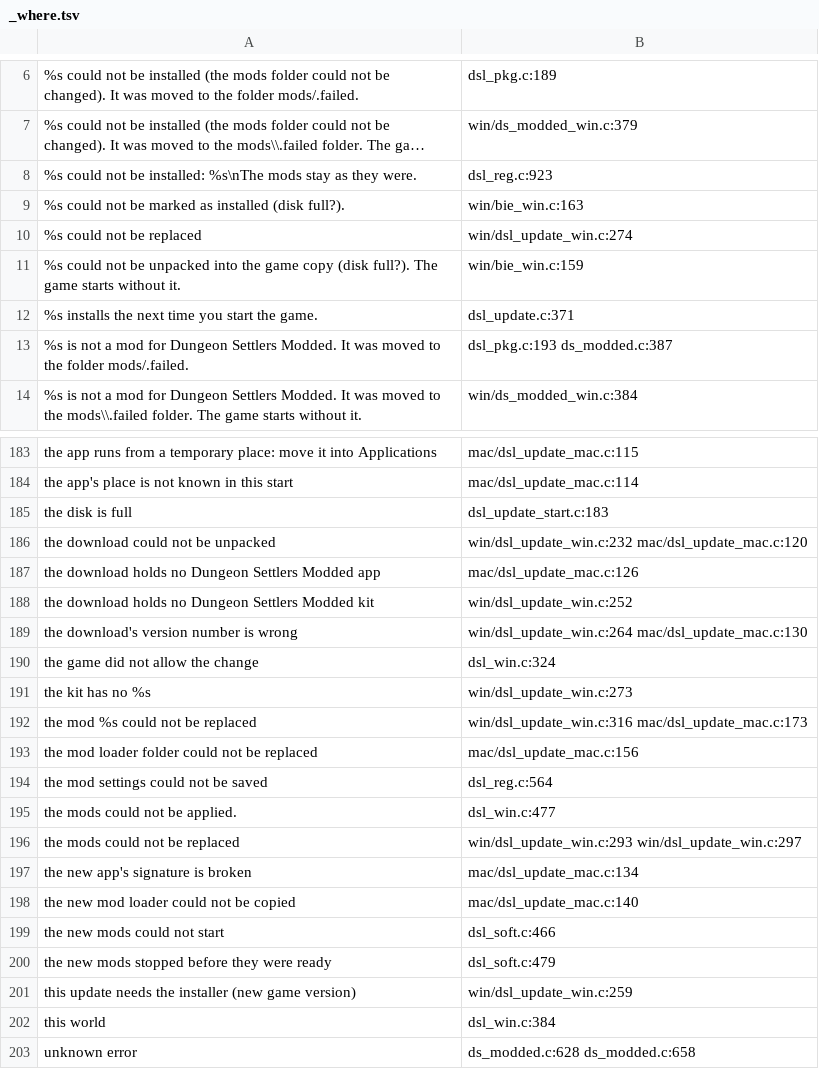
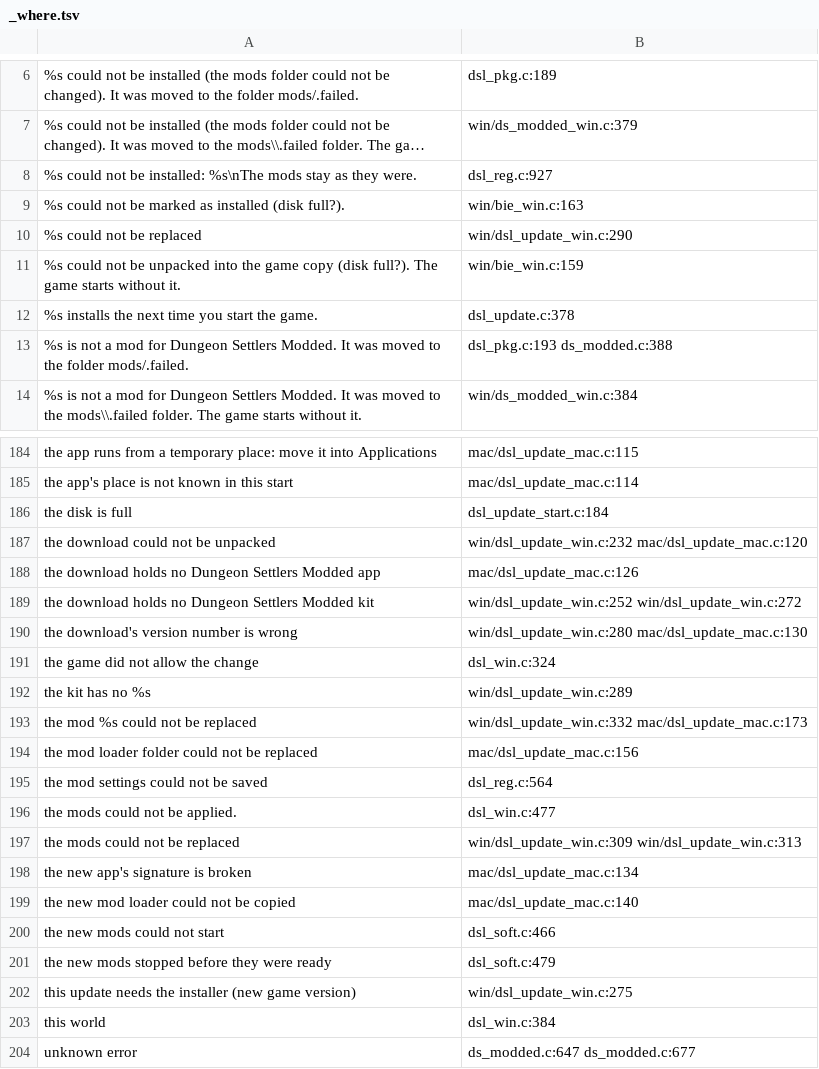
Before and after one commit to AmfiLogos/ds_modloader, a TSV file: loader/lang/_where.tsv, drawn as a sheet; only a part is shown, gaps mark what is left out; long unchanged cells end in …; addresses are those after the commit; the diff covers the shown part only; the diff names each change by its address in the sheet, - before the commit and + after, or states it on an @@ line.

Commit message:
Auto-update with mods off: kit check on an unknown / not pinned game build; Windows kit accepts BUILDS.txt
- dsl_core_start: both refusal paths (unknown_build, not_pinned_build) start the kit check in kit-only mode
  (dsl_update_start_kit_only: no mod list, no title corner; downloads a newer kit when auto-update is on and writes
  ready.txt as before; a kit the starter just installed is confirmed at that start). Known builds unchanged.
- The unknown-build notice names the next step (auto-update on: checked each start, installed at the next start;
  off: download from the releases page). Two new keys in all 10 languages, the old key removed; status_why 1024 bytes.
- Windows kit install: the copy's build must be a line of the kit's files\BUILDS.txt (fallback: BUILD.txt first
  line); build_win.sh writes BUILDS.txt. A kit not for this game build returns -2 and is not counted toward the
  two-failure bad.txt block.
- Tests: loader/test/update/kitonly_test.sh (host, local release server): unknown build -> ready.txt for v0.1.4.
  host.c: HOST_WAIT_FILE. Windows update_test.sh: case g (other builds only, refused twice, never in bad.txt) and
  case a now installs through a two-line BUILDS.txt.

```diff
--- a/loader/lang/_where.tsv
+++ b/loader/lang/_where.tsv
-B8: dsl_reg.c:923
+B8: dsl_reg.c:927
-B10: win/dsl_update_win.c:274
+B10: win/dsl_update_win.c:290
-B12: dsl_update.c:371
+B12: dsl_update.c:378
-B13: dsl_pkg.c:193 ds_modded.c:387
+B13: dsl_pkg.c:193 ds_modded.c:388
-B186: dsl_update_start.c:183
+B186: dsl_update_start.c:184
-B189: win/dsl_update_win.c:252
+B189: win/dsl_update_win.c:252 win/dsl_update_win.c:272
-B190: win/dsl_update_win.c:264 mac/dsl_update_mac.c:130
+B190: win/dsl_update_win.c:280 mac/dsl_update_mac.c:130
-B192: win/dsl_update_win.c:273
+B192: win/dsl_update_win.c:289
-B193: win/dsl_update_win.c:316 mac/dsl_update_mac.c:173
+B193: win/dsl_update_win.c:332 mac/dsl_update_mac.c:173
-B197: win/dsl_update_win.c:293 win/dsl_update_win.c:297
+B197: win/dsl_update_win.c:309 win/dsl_update_win.c:313
-B202: win/dsl_update_win.c:259
+B202: win/dsl_update_win.c:275
-B204: ds_modded.c:628 ds_modded.c:658
+B204: ds_modded.c:647 ds_modded.c:677
```
Also changed, not shown: 1 added row and 64 edited cells elsewhere in this file, 20 other files.
